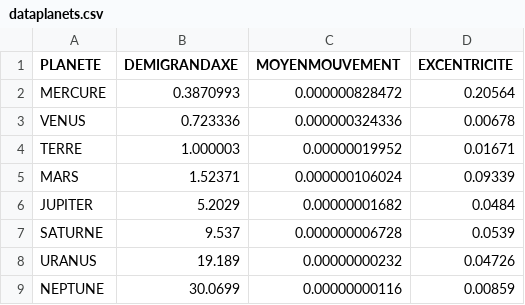
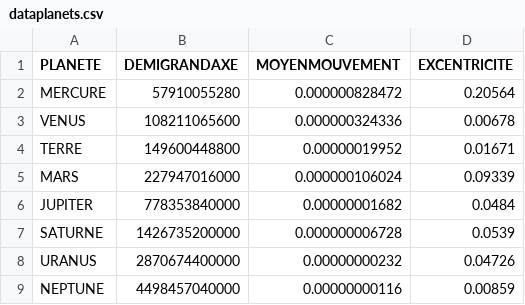
Before and after one commit to ZircZag/planetarium, a CSV file: dataplanets.csv, drawn as a sheet.

Commit message:
Rectification
Correction de l'échelle dans le dataset

```diff
--- a/dataplanets.csv
+++ b/dataplanets.csv
@@ -1,9 +1,9 @@
 PLANETE,DEMIGRANDAXE,MOYENMOUVEMENT,EXCENTRICITE
-MERCURE,0.3870993,0.000000828472,0.20564
-VENUS,0.723336,0.000000324336,0.00678
-TERRE,1.000003,0.00000019952,0.01671
-MARS,1.52371,0.000000106024,0.09339
-JUPITER,5.2029,0.00000001682,0.0484
-SATURNE,9.537,0.000000006728,0.0539
-URANUS,19.189,0.00000000232,0.04726
-NEPTUNE,30.0699,0.00000000116,0.00859
+MERCURE,57910055280,0.000000828472,0.20564
+VENUS,108211065600,0.000000324336,0.00678
+TERRE,149600448800,0.00000019952,0.01671
+MARS,227947016000,0.000000106024,0.09339
+JUPITER,778353840000,0.00000001682,0.0484
+SATURNE,1426735200000,0.000000006728,0.0539
+URANUS,2870674400000,0.00000000232,0.04726
+NEPTUNE,4498457040000,0.00000000116,0.00859
```
Also changed, not shown: 1 other file.
